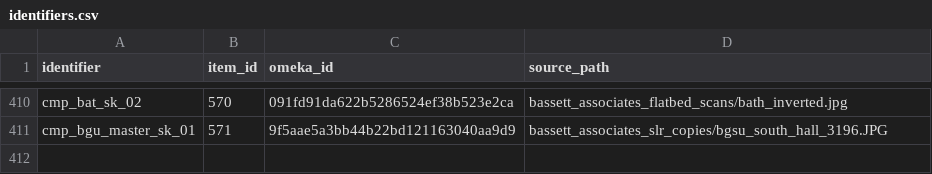
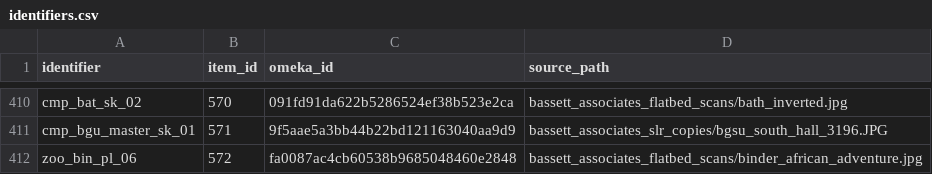
Before and after one commit to baskaufs/bassettassociates, a CSV file: data/identifiers.csv, drawn as a sheet; only a part is shown, gaps mark what is left out; the diff names each change by its address in the sheet, - before the commit and + after, or states it on an @@ line.

```diff
--- a/data/identifiers.csv
+++ b/data/identifiers.csv
+row 412: zoo_bin_pl_06 | 572 | fa0087ac4cb60538b9685048460e2848 | bassett_associates_flatbed_scans/binder_african_adventure.jpg
```
Also changed, not shown: data/items.csv.
